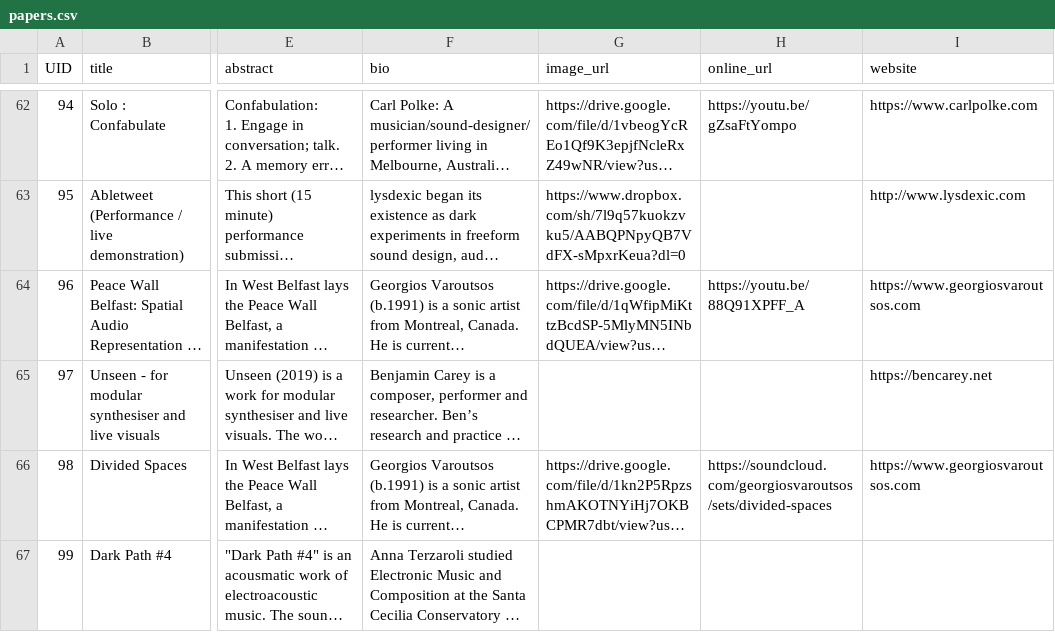
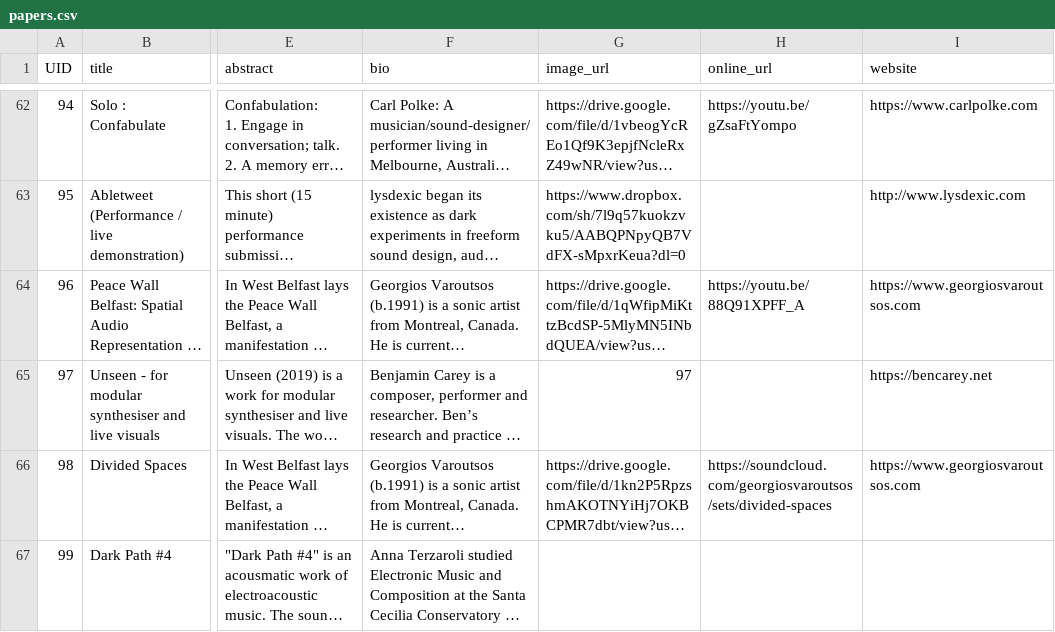
Before and after one commit to benswift/Mini-Conf, a CSV file: sitedata/papers.csv, drawn as a sheet; only a part is shown, gaps mark what is left out; long unchanged cells end in …; the diff names each change by its address in the sheet, - before the commit and + after, or states it on an @@ line.

```diff
--- a/sitedata/papers.csv
+++ b/sitedata/papers.csv
-G65 (image_url): (empty)
+G65 (image_url): 97
```
Also changed, not shown: 1 other file.
